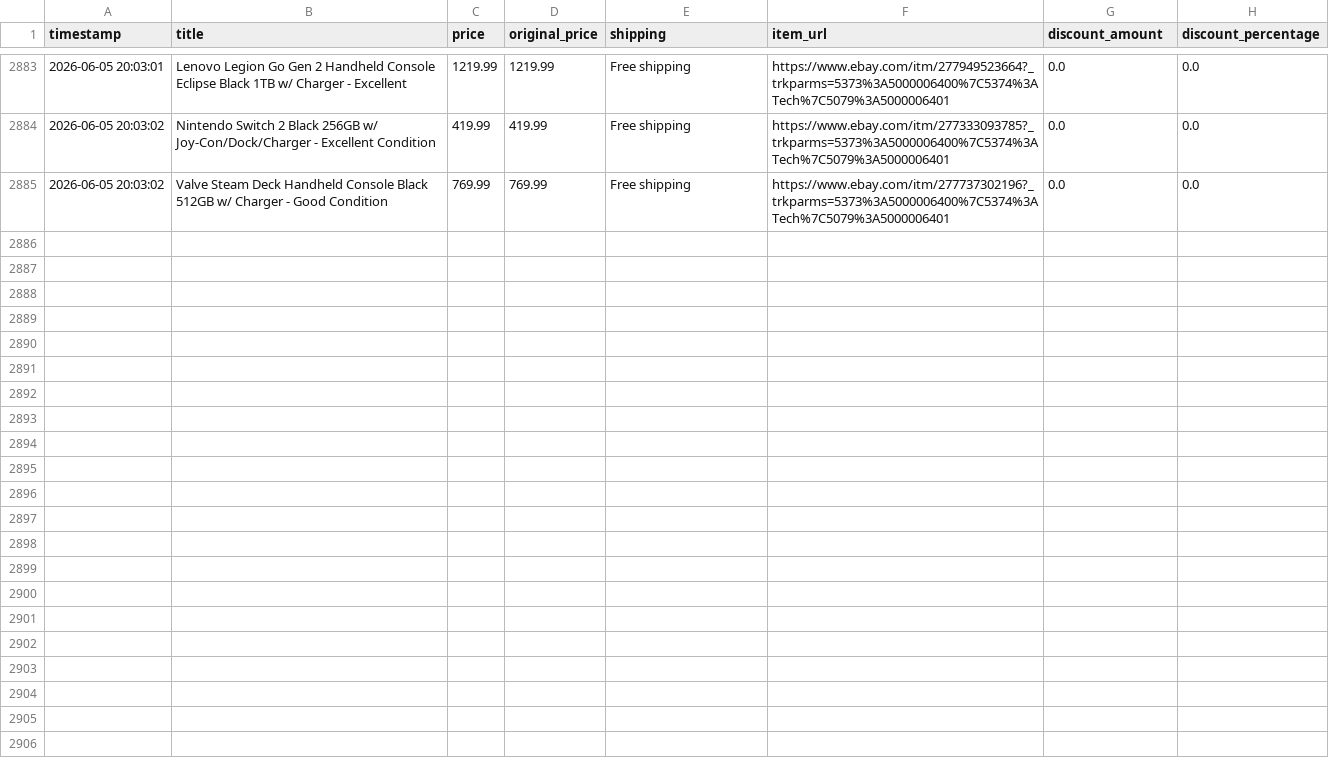
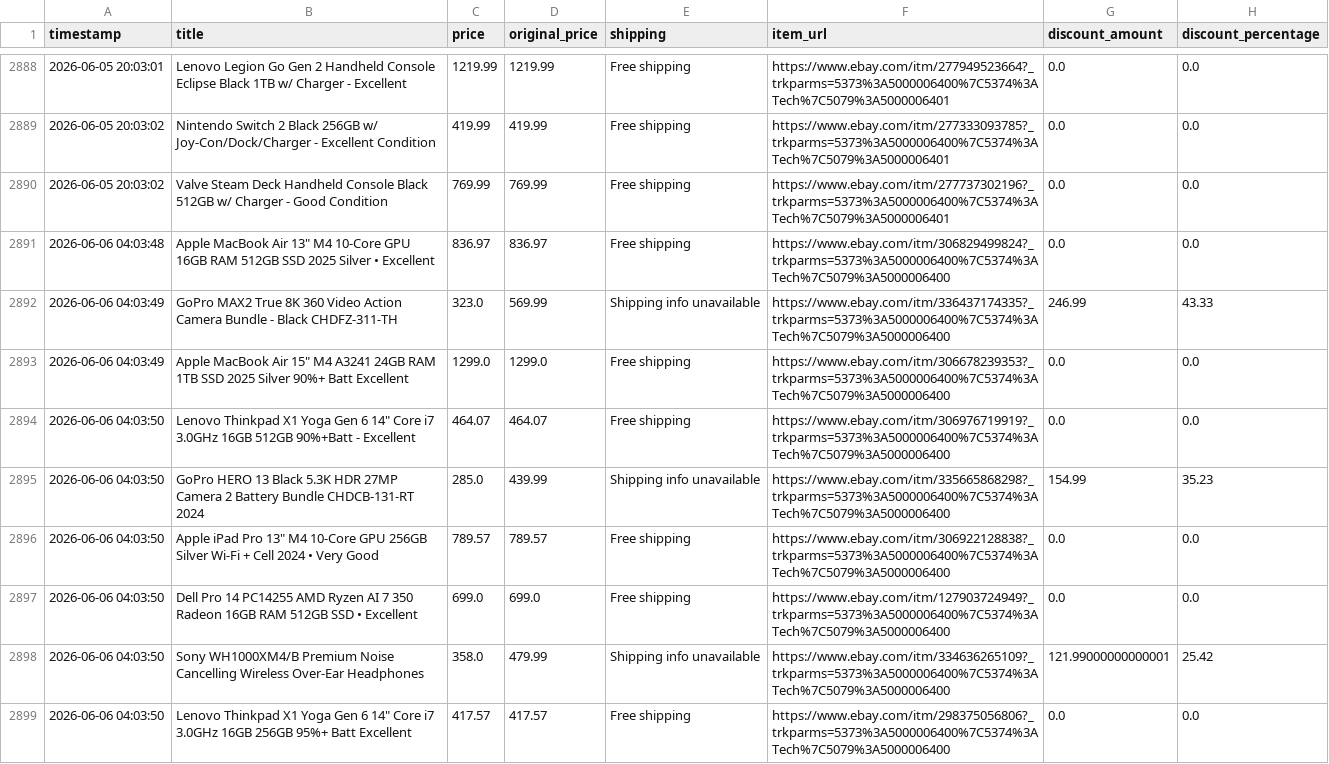
Before and after one commit to rawanb8/ebay_scraper, a CSV file: cleaned_ebay_deals.csv, drawn as a sheet; only a part is shown, gaps mark what is left out; the diff covers the shown part only; the diff names each change by its address in the sheet, - before the commit and + after, or states it on an @@ line.

```diff
--- a/cleaned_ebay_deals.csv
+++ b/cleaned_ebay_deals.csv
+row 2891: 2026-06-06 04:03:48 | Apple MacBook Air 13" M4 10-Core GPU 16GB RAM 512GB SSD 2025 Silver • Excellent | 836.97 | 836.97 | Free shipping | https://www.ebay.com/itm/306829499824?_trkparms=5373%3A5000006400%7C5374%3ATech%7C5079%3A5000006400 | 0.0 | 0.0
+row 2892: 2026-06-06 04:03:49 | GoPro MAX2 True 8K 360 Video Action Camera Bundle - Black CHDFZ-311-TH | 323.0 | 569.99 | Shipping info unavailable | https://www.ebay.com/itm/336437174335?_trkparms=5373%3A5000006400%7C5374%3ATech%7C5079%3A5000006400 | 246.99 | 43.33
+row 2893: 2026-06-06 04:03:49 | Apple MacBook Air 15" M4 A3241 24GB RAM 1TB SSD 2025 Silver 90%+ Batt Excellent | 1299.0 | 1299.0 | Free shipping | https://www.ebay.com/itm/306678239353?_trkparms=5373%3A5000006400%7C5374%3ATech%7C5079%3A5000006400 | 0.0 | 0.0
+row 2894: 2026-06-06 04:03:50 | Lenovo Thinkpad X1 Yoga Gen 6 14" Core i7 3.0GHz 16GB 512GB 90%+Batt - Excellent | 464.07 | 464.07 | Free shipping | https://www.ebay.com/itm/306976719919?_trkparms=5373%3A5000006400%7C5374%3ATech%7C5079%3A5000006400 | 0.0 | 0.0
+row 2895: 2026-06-06 04:03:50 | GoPro HERO 13 Black 5.3K HDR 27MP Camera 2 Battery Bundle CHDCB-131-RT 2024 | 285.0 | 439.99 | Shipping info unavailable | https://www.ebay.com/itm/335665868298?_trkparms=5373%3A5000006400%7C5374%3ATech%7C5079%3A5000006400 | 154.99 | 35.23
+row 2896: 2026-06-06 04:03:50 | Apple iPad Pro 13" M4 10-Core GPU 256GB Silver Wi-Fi + Cell 2024 • Very Good | 789.57 | 789.57 | Free shipping | https://www.ebay.com/itm/306922128838?_trkparms=5373%3A5000006400%7C5374%3ATech%7C5079%3A5000006400 | 0.0 | 0.0
+row 2897: 2026-06-06 04:03:50 | Dell Pro 14 PC14255 AMD Ryzen AI 7 350 Radeon 16GB RAM 512GB SSD • Excellent | 699.0 | 699.0 | Free shipping | https://www.ebay.com/itm/127903724949?_trkparms=5373%3A5000006400%7C5374%3ATech%7C5079%3A5000006400 | 0.0 | 0.0
+row 2898: 2026-06-06 04:03:50 | Sony WH1000XM4/B Premium Noise Cancelling Wireless Over-Ear Headphones | 358.0 | 479.99 | Shipping info unavailable | https://www.ebay.com/itm/334636265109?_trkparms=5373%3A5000006400%7C5374%3ATech%7C5079%3A5000006400 | 121.99000000000001 | 25.42
+row 2899: 2026-06-06 04:03:50 | Lenovo Thinkpad X1 Yoga Gen 6 14" Core i7 3.0GHz 16GB 256GB 95%+ Batt Excellent | 417.57 | 417.57 | Free shipping | https://www.ebay.com/itm/298375056806?_trkparms=5373%3A5000006400%7C5374%3ATech%7C5079%3A5000006400 | 0.0 | 0.0
```
Also changed, not shown: 14 added rows elsewhere in this file, 1 other file.
